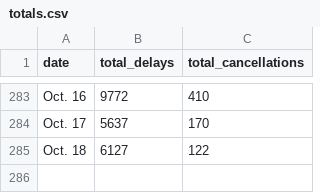
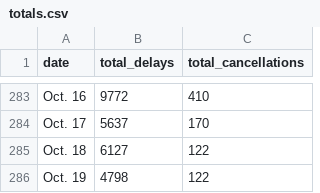
Before and after one commit to susiewebb/airline-delays, a CSV file: toupdate/totals.csv, drawn as a sheet; only a part is shown, gaps mark what is left out; the diff names each change by its address in the sheet, - before the commit and + after, or states it on an @@ line.

```diff
--- a/toupdate/totals.csv
+++ b/toupdate/totals.csv
+row 286: Oct. 19 | 4798 | 122
```
Also changed, not shown: toupdate/airline_canceled.csv, toupdate/airline_canceled_per.csv, 2 other files.
